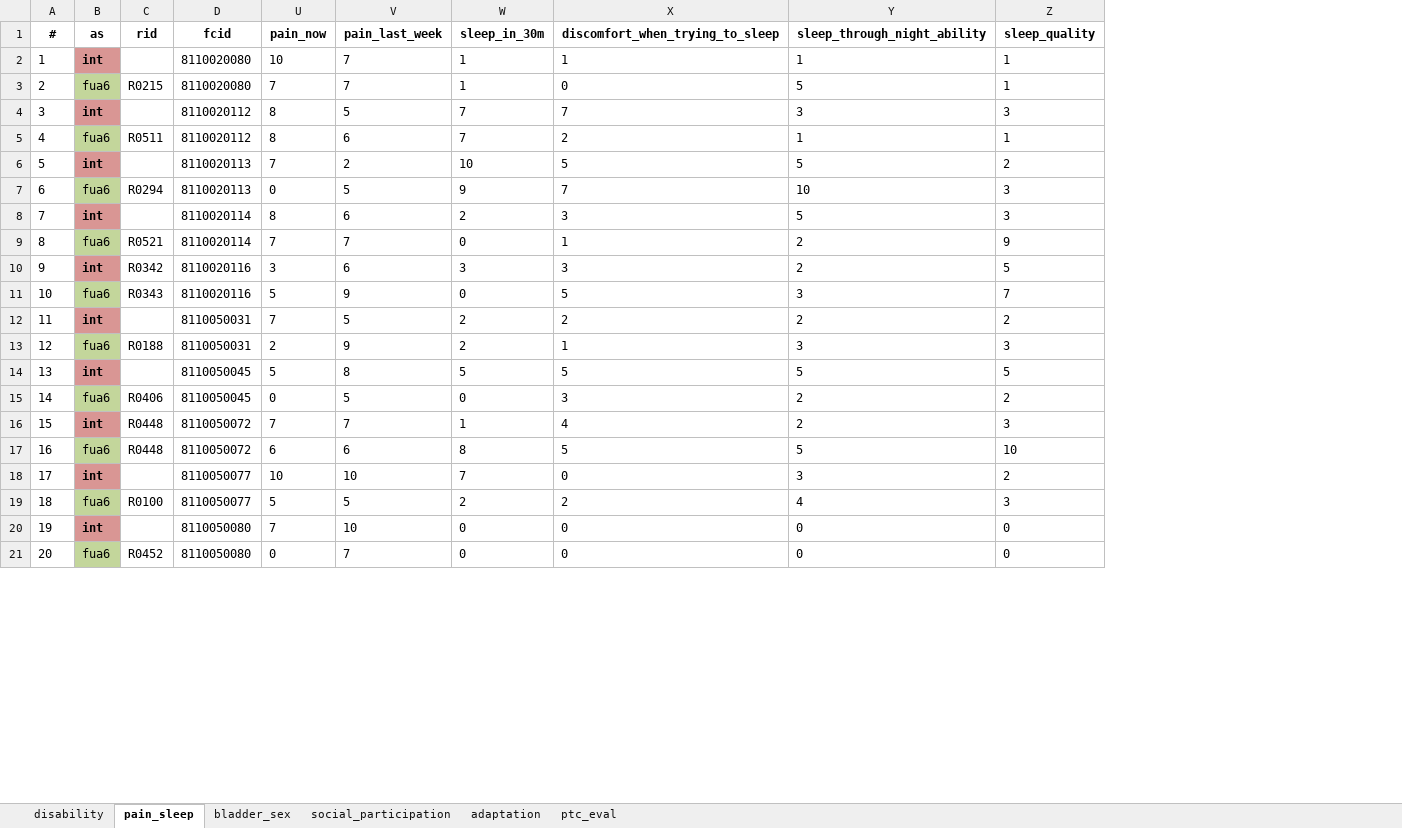
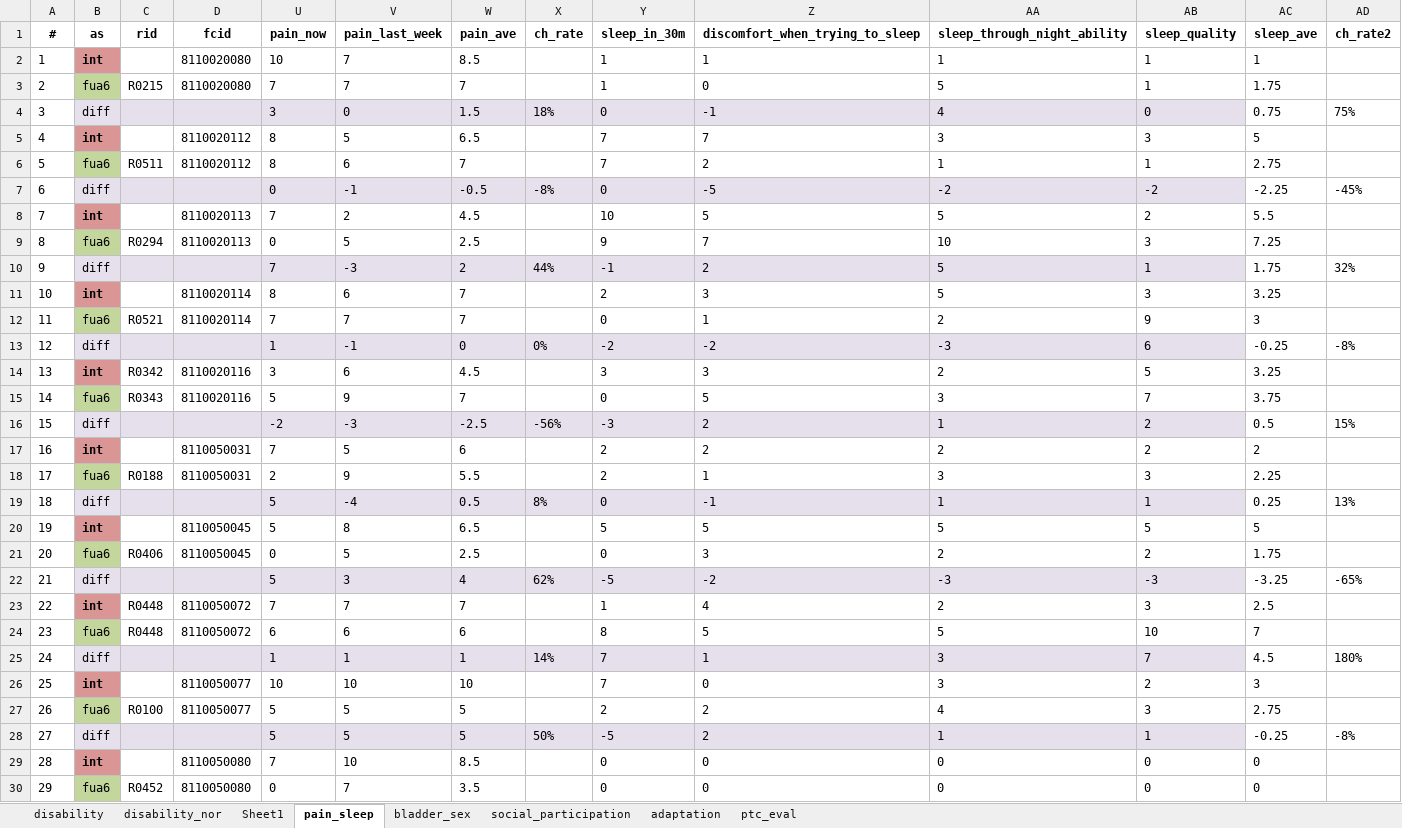
Before and after one commit to ModarYaghi/fc-performeter, an Excel workbook: data/processed/unvfvt23/ptAssessments.xlsx, sheet pain_sleep, drawn as a sheet; only a part is shown; values as stored, in another font and other column widths than the file's, no borders; conditional formats and table styles not drawn; addresses are those after the commit; the diff covers the shown part only; the diff names each change by its address in the sheet, - before the commit and + after, or states it on an @@ line.

```diff
--- a/data/processed/unvfvt23/ptAssessments.xlsx (sheet pain_sleep)
+++ b/data/processed/unvfvt23/ptAssessments.xlsx (sheet pain_sleep)
+sheet tab: disability_nor
+sheet tab: Sheet1
+column W (pain_ave), rows 2-3: 8.5 | 7; rows 5-6: 6.5 | 7; rows 8-9: 4.5 | 2.5; rows 11-12: 7 | 7; rows 14-15: 4.5 | 7; rows 17-18: 6 | 5.5; rows 20-21: 6.5 | 2.5; rows 23-24: 7 | 6; rows 26-27: 10 | 5; rows 29-30: 8.5 | 3.5
+column X (ch_rate), empty
+column AC (sleep_ave), rows 2-3: 1 | 1.75; rows 5-6: 5 | 2.75; rows 8-9: 5.5 | 7.25; rows 11-12: 3.25 | 3; rows 14-15: 3.25 | 3.75; rows 17-18: 2 | 2.25; rows 20-21: 5 | 1.75; rows 23-24: 2.5 | 7; rows 26-27: 3 | 2.75; rows 29-30: 0 | 0
+column AD (ch_rate2), empty
+row 4: 3 | diff |  |  | 3 | 0 | 1.5 | 18% | 0 | -1 | 4 | 0 | 0.75 | 75%
@@ column A (#) renumbered between rows 5 and 39 @@
+row 7: 6 | diff |  |  | 0 | -1 | -0.5 | -8% | 0 | -5 | -2 | -2 | -2.25 | -45%
+row 10: 9 | diff |  |  | 7 | -3 | 2 | 44% | -1 | 2 | 5 | 1 | 1.75 | 32%
+row 13: 12 | diff |  |  | 1 | -1 | 0 | 0% | -2 | -2 | -3 | 6 | -0.25 | -8%
+row 16: 15 | diff |  |  | -2 | -3 | -2.5 | -56% | -3 | 2 | 1 | 2 | 0.5 | 15%
+row 19: 18 | diff |  |  | 5 | -4 | 0.5 | 8% | 0 | -1 | 1 | 1 | 0.25 | 13%
+row 22: 21 | diff |  |  | 5 | 3 | 4 | 62% | -5 | -2 | -3 | -3 | -3.25 | -65%
+row 25: 24 | diff |  |  | 1 | 1 | 1 | 14% | 7 | 1 | 3 | 7 | 4.5 | 180%
+row 28: 27 | diff |  |  | 5 | 5 | 5 | 50% | -5 | 2 | 1 | 1 | -0.25 | -8%
```
Also changed, not shown: 3 added rows, 7 removed rows, 12 edited cells and cell formats elsewhere in this sheet, sheet disability.
